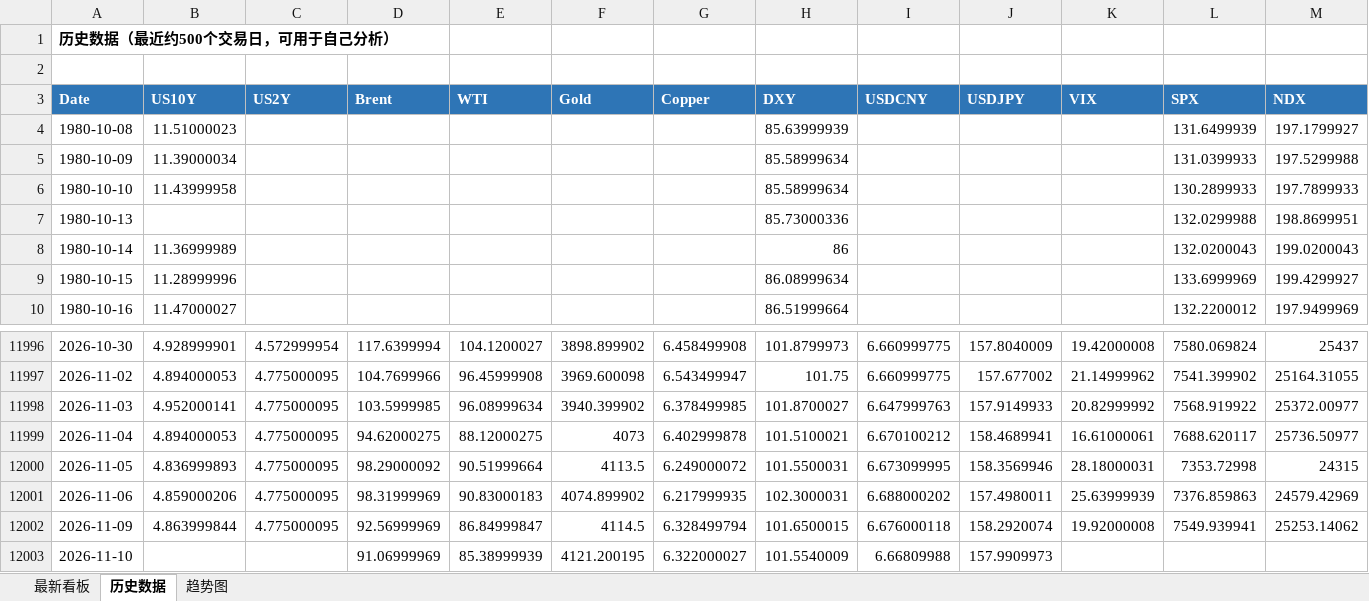
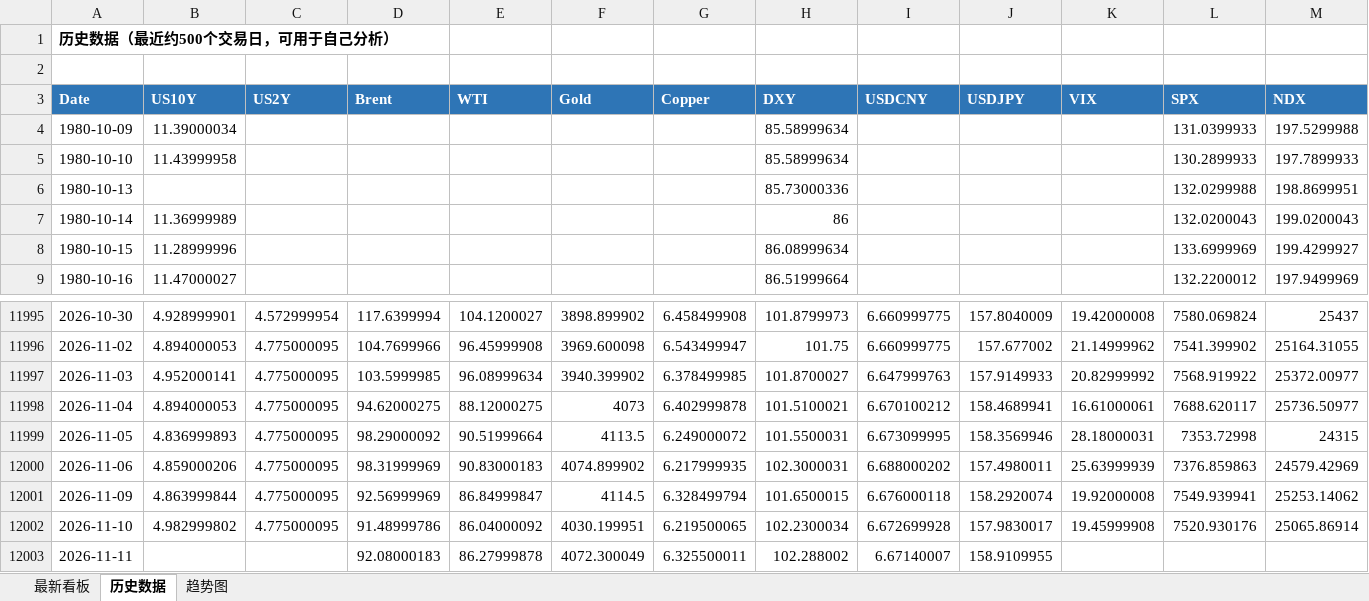
Before and after one commit to Mussi2020/macro-tracker, an Excel workbook: 宏观指标跟踪.xlsx, sheet 历史数据, drawn as a sheet; only a part is shown, gaps mark what is left out; values as stored, in another font and other column widths than the file's, no borders; removed rows and columns are numbered as before the commit, all else as after; rows hold the shown columns only; the diff covers the shown part only; the diff names each change by its address in the sheet, - before the commit and + after, or states it on an @@ line.

```diff
--- a/宏观指标跟踪.xlsx (sheet 历史数据)
+++ b/宏观指标跟踪.xlsx (sheet 历史数据)
-row 4: 1980-10-08 | 11.51000023 |  |  |  |  |  | 85.63999939 |  |  |  | 131.6499939 | 197.1799927
-B12002 (US10Y): (empty)
+B12002 (US10Y): 4.982999802
-C12002 (US2Y): (empty)
+C12002 (US2Y): 4.775000095
-D12002 (Brent): 91.06999969
+D12002 (Brent): 91.48999786
-E12002 (WTI): 85.38999939
+E12002 (WTI): 86.04000092
-F12002 (Gold): 4121.200195
+F12002 (Gold): 4030.199951
-G12002 (Copper): 6.322000027
+G12002 (Copper): 6.219500065
-H12002 (DXY): 101.5540009
+H12002 (DXY): 102.2300034
-I12002 (USDCNY): 6.66809988
+I12002 (USDCNY): 6.672699928
-J12002 (USDJPY): 157.9909973
+J12002 (USDJPY): 157.9830017
-K12002 (VIX): (empty)
+K12002 (VIX): 19.45999908
-L12002 (SPX): (empty)
+L12002 (SPX): 7520.930176
-M12002 (NDX): (empty)
+M12002 (NDX): 25065.86914
+row 12003: 2026-11-11 |  |  | 92.08000183 | 86.27999878 | 4072.300049 | 6.325500011 | 102.288002 | 6.67140007 | 158.9109955
```
Also changed, not shown: 1 edited cell elsewhere in this sheet, sheet 最新看板, 1 other file.
